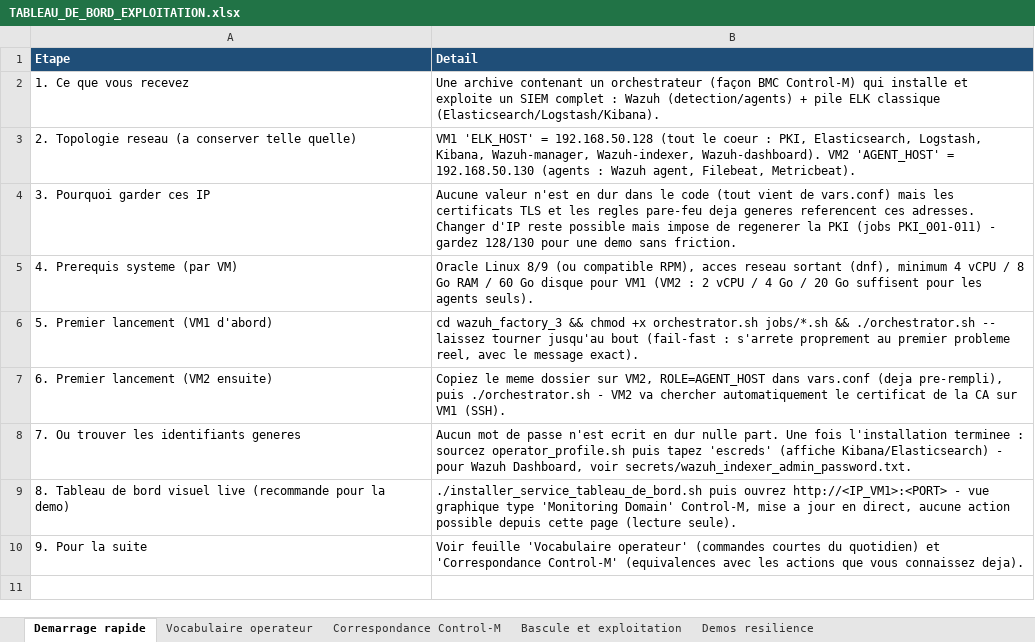
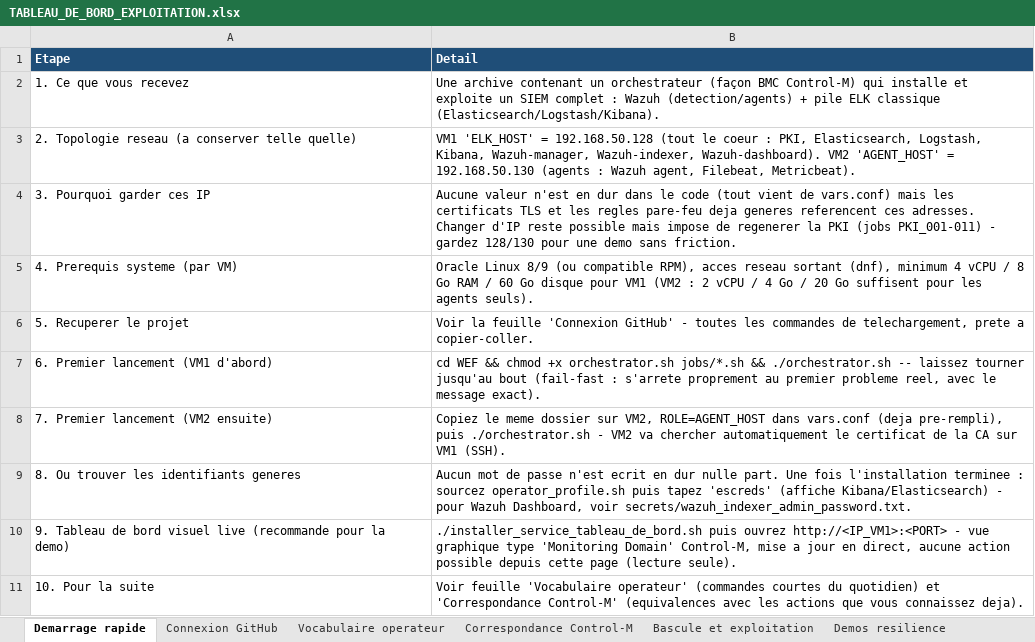
Before and after one commit to ykeupssi123-ship-it/WEF, an Excel workbook: docs/TABLEAU_DE_BORD_EXPLOITATION.xlsx, sheet Demarrage rapide, drawn as a sheet; values as stored, in another font and other column widths than the file's, no borders; addresses are those after the commit; the diff names each change by its address in the sheet, - before the commit and + after, or states it on an @@ line.

Commit message:
Remplace le document Word par une feuille dediee dans le classeur Excel
Ajoute la feuille "Connexion GitHub" (colonne Commande isolee en police
monospace, une commande par ligne) pour un copier-coller direct - retire
le .docx, redondant et moins pratique pour cet usage.

```diff
--- a/docs/TABLEAU_DE_BORD_EXPLOITATION.xlsx (sheet Demarrage rapide)
+++ b/docs/TABLEAU_DE_BORD_EXPLOITATION.xlsx (sheet Demarrage rapide)
+sheet tab: Connexion GitHub
+row 6: 5. Recuperer le projet | Voir la feuille 'Connexion GitHub' - toutes les commandes de telechargement, prete a copier-coller.
-A7 (Etape): 5. Premier lancement (VM1 d'abord)
+A7 (Etape): 6. Premier lancement (VM1 d'abord)
-B7 (Detail): cd wazuh_factory_3 && chmod…
+B7 (Detail): cd WEF && chmod…
-A8 (Etape): 6. Premier lancement (VM2 ensuite)
+A8 (Etape): 7. Premier lancement (VM2 ensuite)
-A9 (Etape): 7. Ou trouver les identifiants generes
+A9 (Etape): 8. Ou trouver les identifiants generes
-A10 (Etape): 8. Tableau de…
+A10 (Etape): 9. Tableau de…
-A11 (Etape): 9. Pour la suite
+A11 (Etape): 10. Pour la suite
```
Also changed, not shown: 1 other file.
